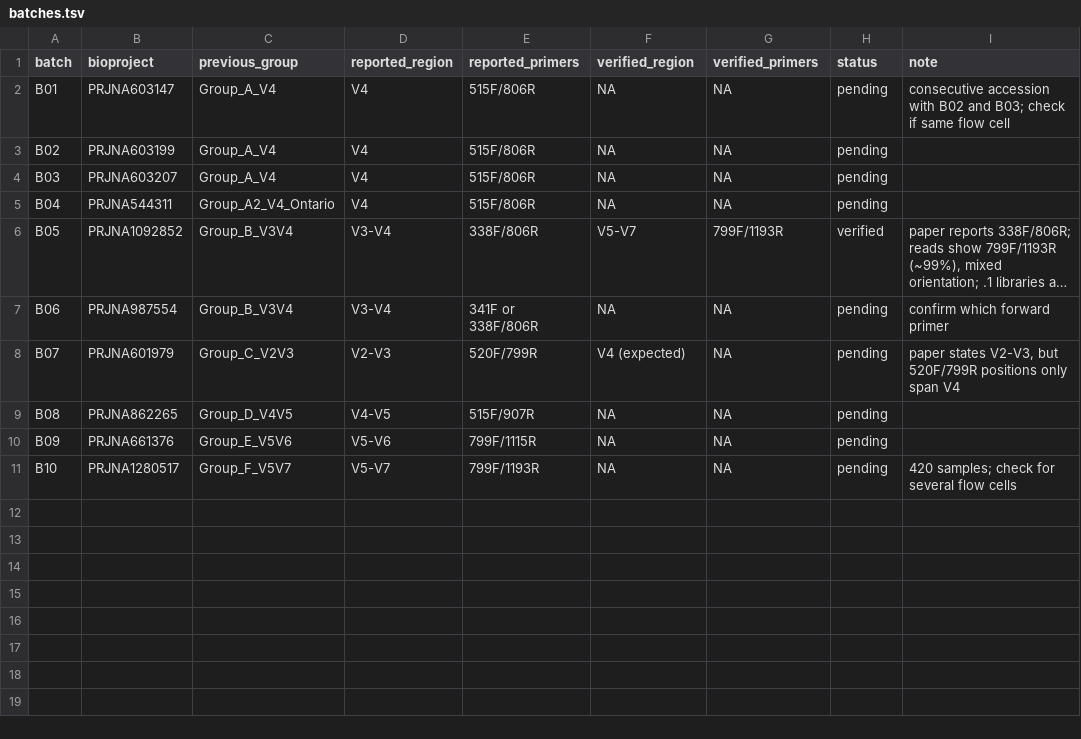
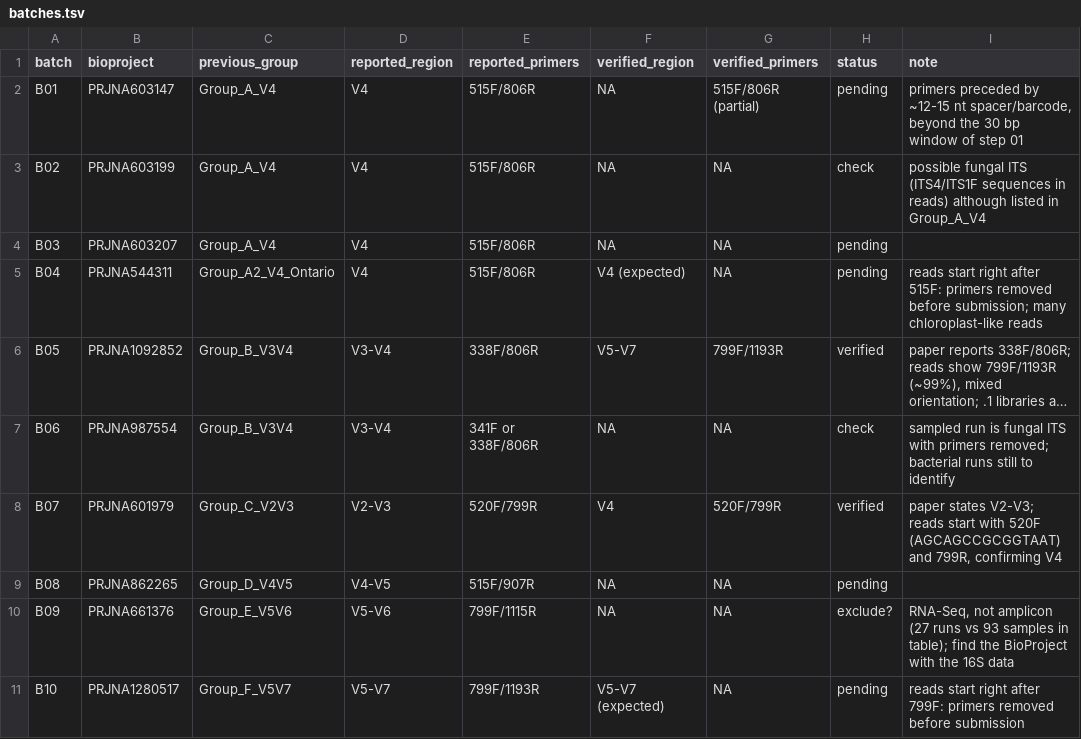
Before and after one commit to Rodriguez-Castro/soybean-phyllosphere-meta-analysis, a TSV file: config/batches.tsv, drawn as a sheet; long unchanged cells end in …; the diff names each change by its address in the sheet, - before the commit and + after, or states it on an @@ line.

```diff
--- a/config/batches.tsv
+++ b/config/batches.tsv
-G2 (verified_primers): NA
+G2 (verified_primers): 515F/806R (partial)
-I2 (note): consecutive accession with B02 and B03; check if same flow cell
+I2 (note): primers preceded by ~12-15 nt spacer/barcode, beyond the 30 bp window of step 01
-H3 (status): pending
+H3 (status): check
-I3 (note): (empty)
+I3 (note): possible fungal ITS (ITS4/ITS1F sequences in reads) although listed in Group_A_V4
-F5 (verified_region): NA
+F5 (verified_region): V4 (expected)
-I5 (note): (empty)
+I5 (note): reads start right after 515F: primers removed before submission; many chloroplast-like reads
-H7 (status): pending
+H7 (status): check
-I7 (note): confirm which forward primer
+I7 (note): sampled run is fungal ITS with primers removed; bacterial runs still to identify
-F8 (verified_region): V4 (expected)
+F8 (verified_region): V4
-G8 (verified_primers): NA
+G8 (verified_primers): 520F/799R
-H8 (status): pending
+H8 (status): verified
-I8 (note): paper states V2-V3, but 520F/799R positions only span V4
+I8 (note): paper states V2-V3; reads start with 520F (AGCAGCCGCGGTAAT) and 799R, confirming V4
-H10 (status): pending
+H10 (status): exclude?
-I10 (note): (empty)
+I10 (note): RNA-Seq, not amplicon (27 runs vs 93 samples in table); find the BioProject with the 16S data
-F11 (verified_region): NA
+F11 (verified_region): V5-V7 (expected)
-I11 (note): 420 samples; check for several flow cells
+I11 (note): reads start right after 799F: primers removed before submission
```
Also changed, not shown: config/primers.tsv, 3 other files.
